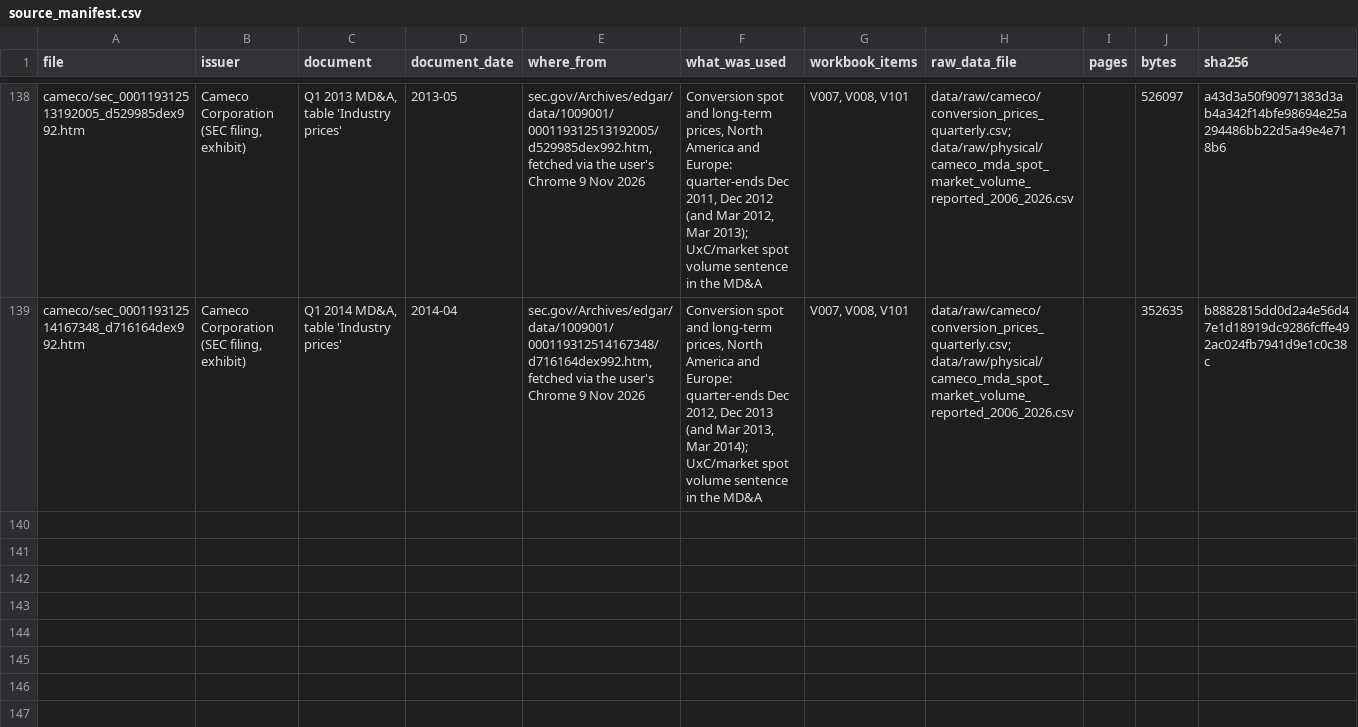
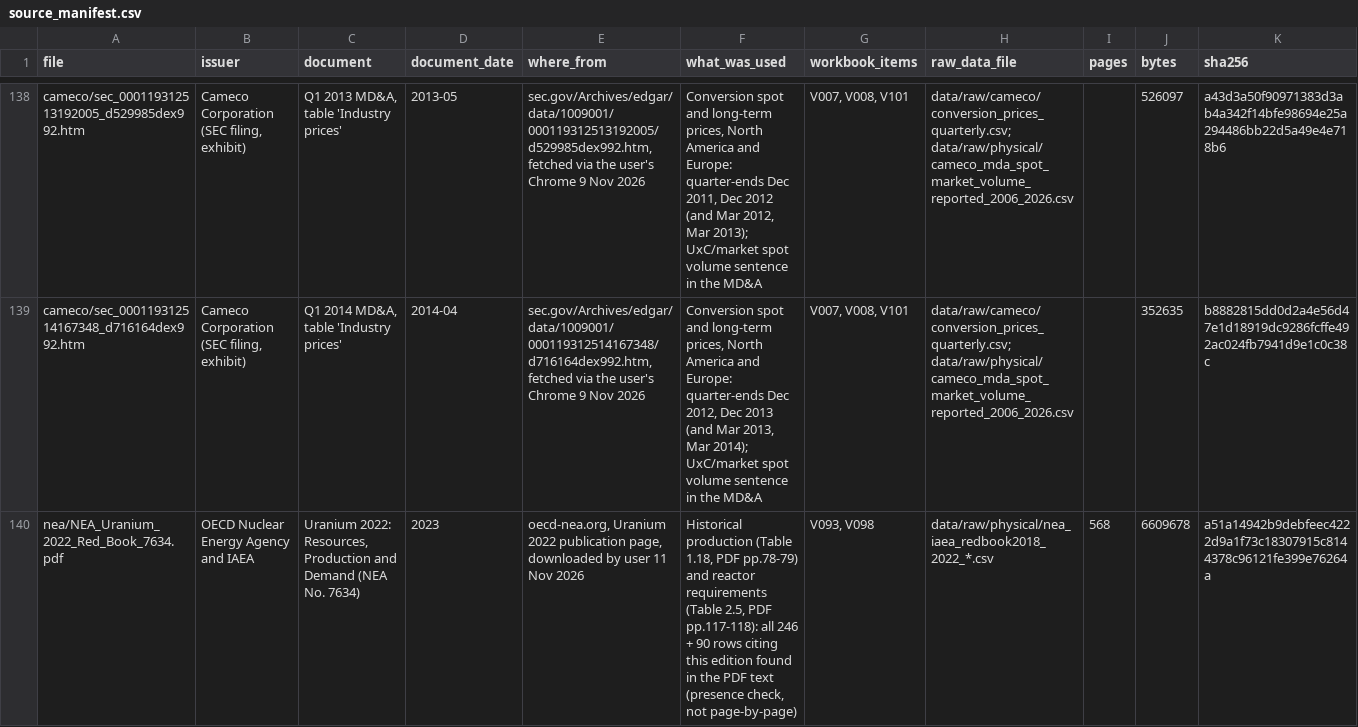
Before and after one commit to ronaldoexmachina13/uranium-financialization, a CSV file: data/source_manifest.csv, drawn as a sheet; only a part is shown, gaps mark what is left out; the diff names each change by its address in the sheet, - before the commit and + after, or states it on an @@ line.

```diff
--- a/data/source_manifest.csv
+++ b/data/source_manifest.csv
+row 140: nea/NEA_Uranium_2022_Red_Book_7634.pdf | OECD Nuclear Energy Agency and IAEA | Uranium 2022: Resources, Production and Demand (NEA No. 7634) | 2023 | oecd-nea.org, Uranium 2022 publication page, downloaded by user 11 Nov 2026 | Historical production (Table 1.18, PDF pp.78-79) and reactor requirements (Table 2.5, PDF pp.117-118): all 246 + 90 rows citing this edition found in the PDF text (presence check, not page-by-page) | V093, V098 | data/raw/physical/nea_iaea_redbook2018_2022_*.csv | 568 | 6609678 | a51a14942b9debfeec4222d9a1f73c18307915c8144378c96121fe399e76264a
```
